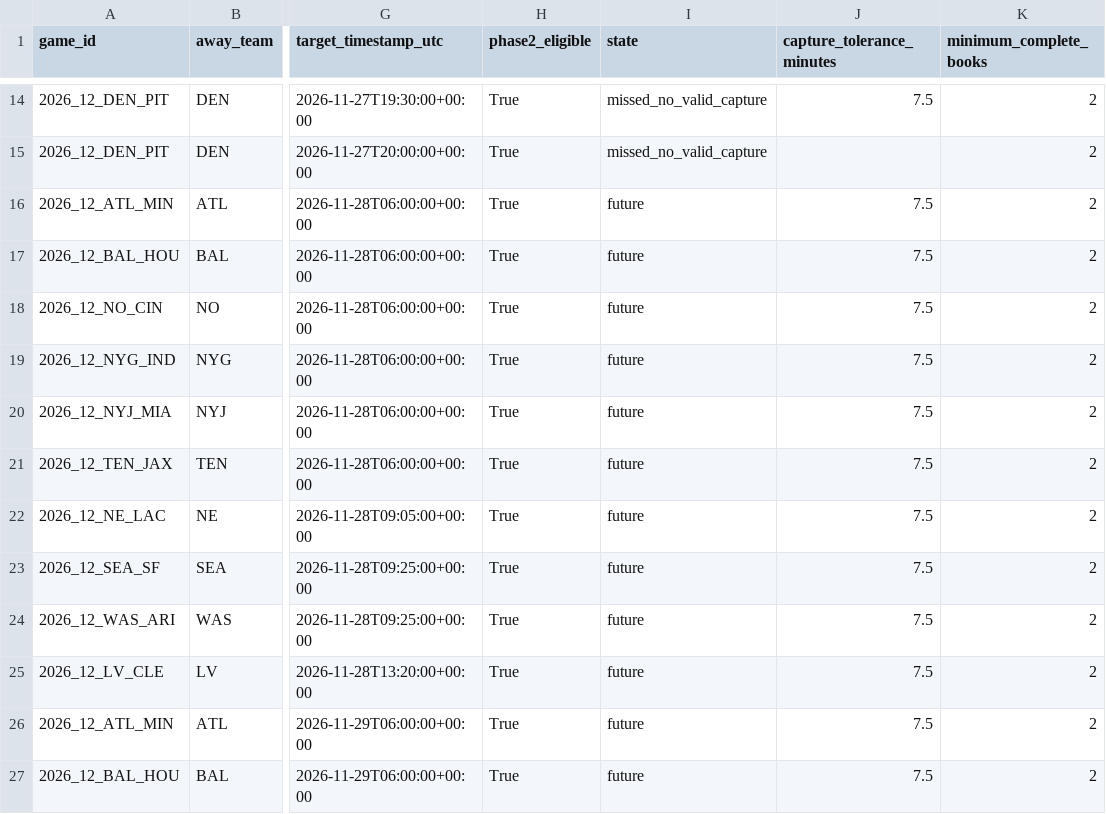
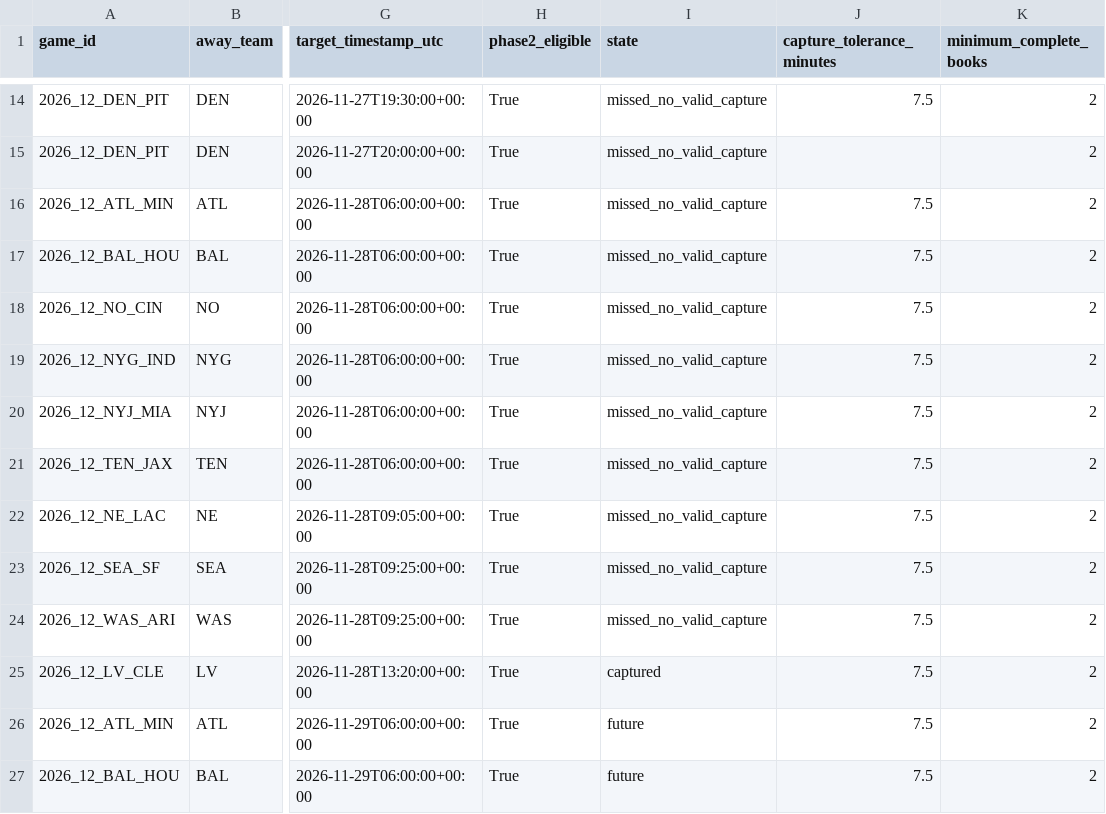
Before and after one commit to levine26/nfl-forecast-model, a CSV file: research_outputs/m1_market_state_v1/horizon_qualification.csv, drawn as a sheet; only a part is shown, gaps mark what is left out; the diff names each change by its address in the sheet, - before the commit and + after, or states it on an @@ line.

```diff
--- a/research_outputs/m1_market_state_v1/horizon_qualification.csv
+++ b/research_outputs/m1_market_state_v1/horizon_qualification.csv
-I16:I24 (state): future
+I16:I24 (state): missed_no_valid_capture
-I25 (state): future
+I25 (state): captured
```
Also changed, not shown: research_outputs/m1_market_state_v1/diagnostic_rows.csv, 4 other files.
